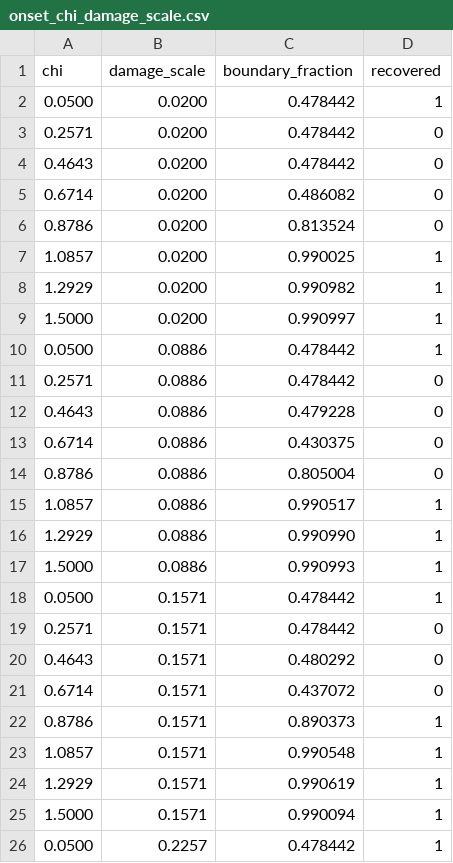
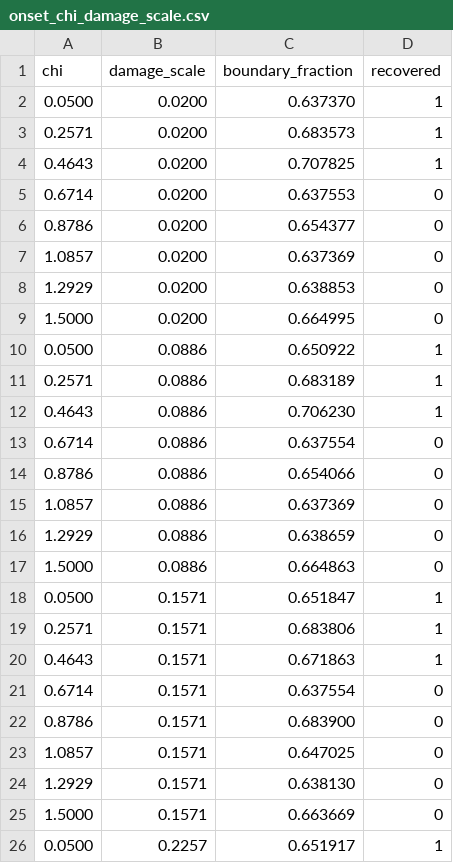
Before and after one commit to RDM3DC/Adaptive-Chern-Self-Healing-Conductance-Law-Verified-Benchmark-Release, a CSV file: outputs/onset_map/onset_chi_damage_scale.csv, drawn as a sheet; only a part is shown; the diff covers the shown part only.

```diff
--- a/outputs/onset_map/onset_chi_damage_scale.csv
+++ b/outputs/onset_map/onset_chi_damage_scale.csv
@@ -1,26 +1,26 @@
 chi,damage_scale,boundary_fraction,recovered
-0.0500,0.0200,0.478442,1
-0.2571,0.0200,0.478442,0
-0.4643,0.0200,0.478442,0
-0.6714,0.0200,0.486082,0
-0.8786,0.0200,0.813524,0
-1.0857,0.0200,0.990025,1
-1.2929,0.0200,0.990982,1
-1.5000,0.0200,0.990997,1
-0.0500,0.0886,0.478442,1
-0.2571,0.0886,0.478442,0
-0.4643,0.0886,0.479228,0
-0.6714,0.0886,0.430375,0
-0.8786,0.0886,0.805004,0
-1.0857,0.0886,0.990517,1
-1.2929,0.0886,0.990990,1
-1.5000,0.0886,0.990993,1
-0.0500,0.1571,0.478442,1
-0.2571,0.1571,0.478442,0
-0.4643,0.1571,0.480292,0
-0.6714,0.1571,0.437072,0
-0.8786,0.1571,0.890373,1
-1.0857,0.1571,0.990548,1
-1.2929,0.1571,0.990619,1
-1.5000,0.1571,0.990094,1
-0.0500,0.2257,0.478442,1
+0.0500,0.0200,0.637370,1
+0.2571,0.0200,0.683573,1
+0.4643,0.0200,0.707825,1
+0.6714,0.0200,0.637553,0
+0.8786,0.0200,0.654377,0
+1.0857,0.0200,0.637369,0
+1.2929,0.0200,0.638853,0
+1.5000,0.0200,0.664995,0
+0.0500,0.0886,0.650922,1
+0.2571,0.0886,0.683189,1
+0.4643,0.0886,0.706230,1
+0.6714,0.0886,0.637554,0
+0.8786,0.0886,0.654066,0
+1.0857,0.0886,0.637369,0
+1.2929,0.0886,0.638659,0
+1.5000,0.0886,0.664863,0
+0.0500,0.1571,0.651847,1
+0.2571,0.1571,0.683806,1
+0.4643,0.1571,0.671863,1
+0.6714,0.1571,0.637554,0
+0.8786,0.1571,0.683900,0
+1.0857,0.1571,0.647025,0
+1.2929,0.1571,0.638130,0
+1.5000,0.1571,0.663669,0
+0.0500,0.2257,0.651917,1
```
Also changed, not shown: 68 edited cells elsewhere in this file, outputs/matched_present/matched_present_summary.csv, outputs/onset_map/onset_alpha0_lambda_s.csv, 14 other files.
